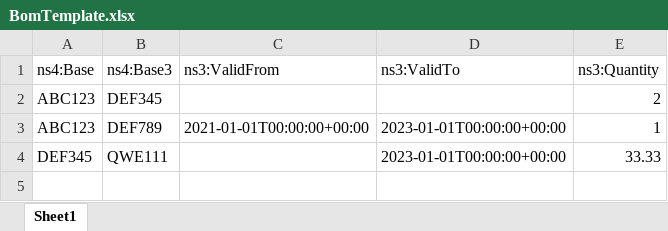
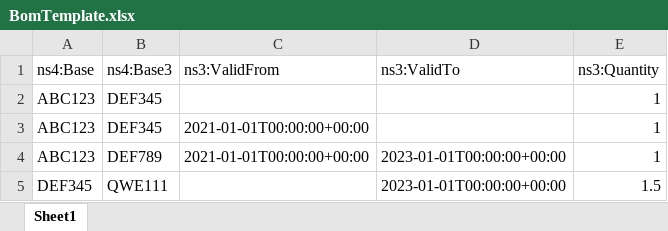
Before and after one commit to HCarlb/FinancePriceCalculator, an Excel workbook: Templates/BomTemplate.xlsx, sheet Sheet1, drawn as a sheet; values as stored, in another font and other column widths than the file's, no borders; addresses are those after the commit; the diff names each change by its address in the sheet, - before the commit and + after, or states it on an @@ line.

```diff
--- a/Templates/BomTemplate.xlsx (sheet Sheet1)
+++ b/Templates/BomTemplate.xlsx (sheet Sheet1)
-E2 (ns3:Quantity): 2
+E2 (ns3:Quantity): 1
+row 3: ABC123 | DEF345 | 2021-01-01T00:00:00+00:00 |  | 1
-E5 (ns3:Quantity): 33.33
+E5 (ns3:Quantity): 1.5
```
Also changed, not shown: Templates/PriceTemplate.xlsx, 1 other file.
